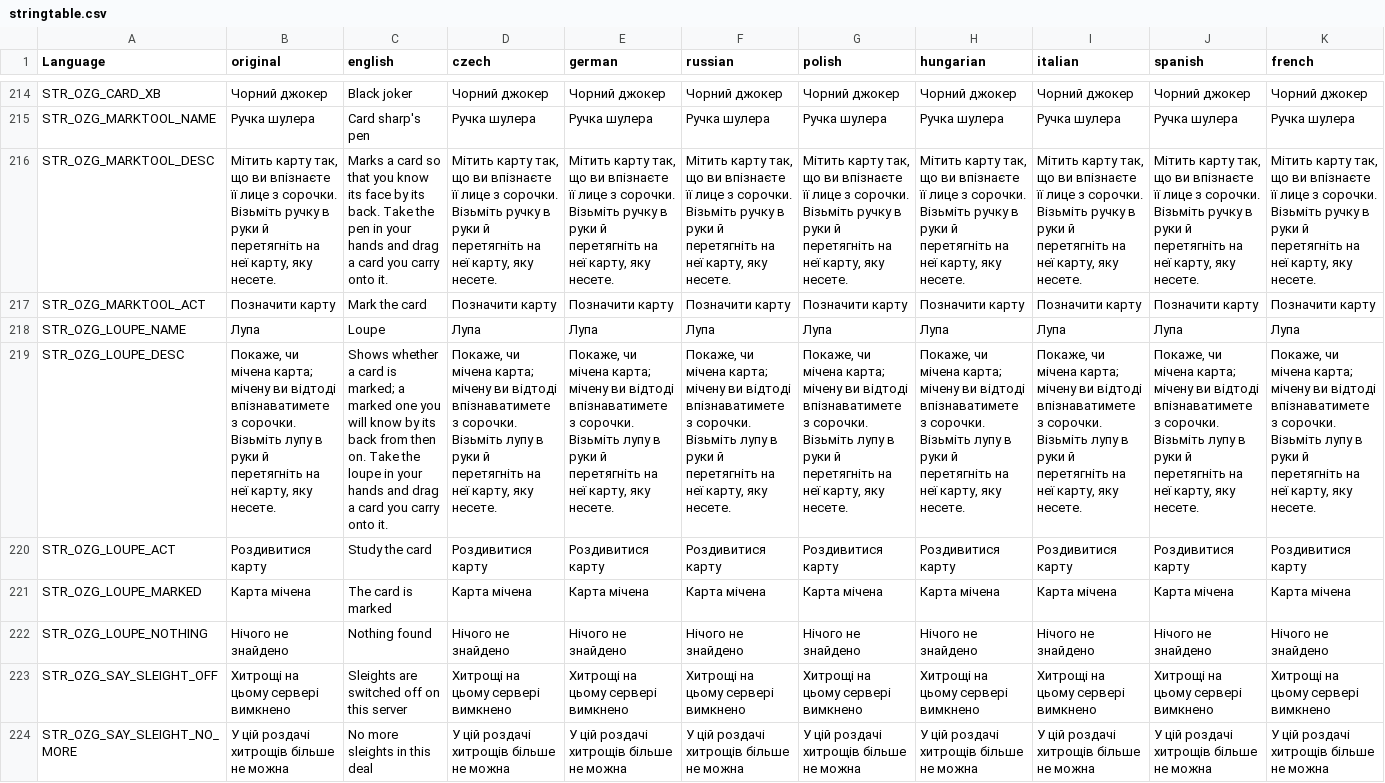
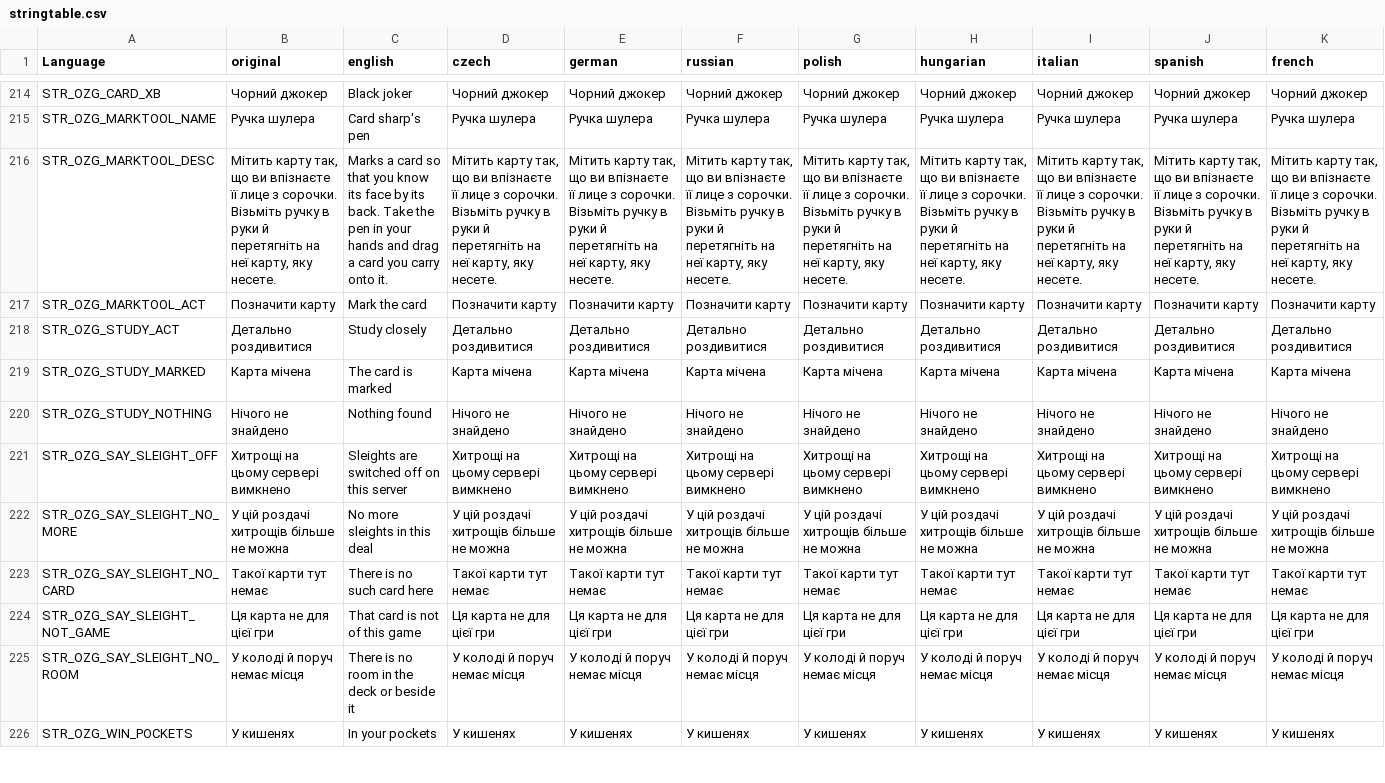
Before and after one commit to OpenZone-DayZ/openzone-games, a CSV file: OpenZone_Games/stringtable.csv, drawn as a sheet; only a part is shown, gaps mark what is left out; the shorter side is filled out with more unchanged rows; removed rows and columns are numbered as before the commit, all else as after; rows hold the shown columns only; the diff names each change by its address in the sheet, - before the commit and + after, or states it on an @@ line.

```diff
--- a/OpenZone_Games/stringtable.csv
+++ b/OpenZone_Games/stringtable.csv
-row 218: STR_OZG_LOUPE_NAME | Лупа | Loupe | Лупа | Лупа | Лупа | Лупа | Лупа | Лупа | Лупа | Лупа
-row 219: STR_OZG_LOUPE_DESC | Покаже, чи мічена карта; мічену ви відтоді впізнаватимете з сорочки. Візьміть лупу в руки й перетягніть на неї карту, яку несете. | Shows whether a card is marked; a marked one you will know by its back from then on. Take the loupe in your hands and drag a card you carry onto it. | Покаже, чи мічена карта; мічену ви відтоді впізнаватимете з сорочки. Візьміть лупу в руки й перетягніть на неї карту, яку несете. | Покаже, чи мічена карта; мічену ви відтоді впізнаватимете з сорочки. Візьміть лупу в руки й перетягніть на неї карту, яку несете. | Покаже, чи мічена карта; мічену ви відтоді впізнаватимете з сорочки. Візьміть лупу в руки й перетягніть на неї карту, яку несете. | Покаже, чи мічена карта; мічену ви відтоді впізнаватимете з сорочки. Візьміть лупу в руки й перетягніть на неї карту, яку несете. | Покаже, чи мічена карта; мічену ви відтоді впізнаватимете з сорочки. Візьміть лупу в руки й перетягніть на неї карту, яку несете. | Покаже, чи мічена карта; мічену ви відтоді впізнаватимете з сорочки. Візьміть лупу в руки й перетягніть на неї карту, яку несете. | Покаже, чи мічена карта; мічену ви відтоді впізнаватимете з сорочки. Візьміть лупу в руки й перетягніть на неї карту, яку несете. | Покаже, чи мічена карта; мічену ви відтоді впізнаватимете з сорочки. Візьміть лупу в руки й перетягніть на неї карту, яку несете.
-row 220: STR_OZG_LOUPE_ACT | Роздивитися карту | Study the card | Роздивитися карту | Роздивитися карту | Роздивитися карту | Роздивитися карту | Роздивитися карту | Роздивитися карту | Роздивитися карту | Роздивитися карту
+row 218: STR_OZG_STUDY_ACT | Детально роздивитися | Study closely | Детально роздивитися | Детально роздивитися | Детально роздивитися | Детально роздивитися | Детально роздивитися | Детально роздивитися | Детально роздивитися | Детально роздивитися
-A219 (Language): STR_OZG_LOUPE_MARKED
+A219 (Language): STR_OZG_STUDY_MARKED
-A220 (Language): STR_OZG_LOUPE_NOTHING
+A220 (Language): STR_OZG_STUDY_NOTHING
```
Also changed, not shown: OpenZone_Games/strings.csv, 12 other files.
